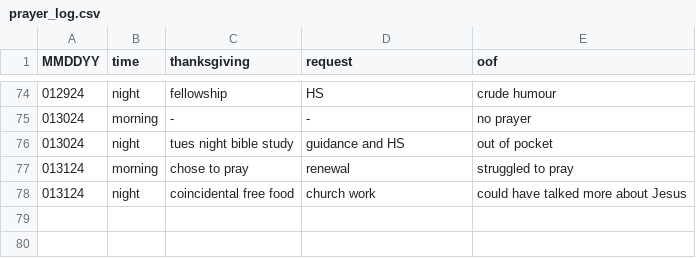
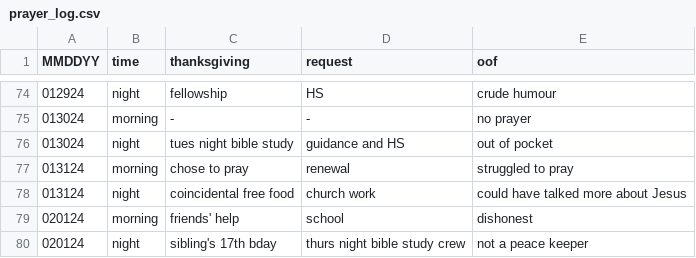
Before and after one commit to marko-polo-cheno/scribblingScribe, a CSV file: prayer_log.csv, drawn as a sheet; only a part is shown, gaps mark what is left out.

Commit message:
Update prayer_log.csv

```diff
--- a/prayer_log.csv
+++ b/prayer_log.csv
@@ -78 +78,3 @@ MMDDYY,time,thanksgiving,request,oof
 013124,night,coincidental free food,church work,could have talked more about Jesus
+020124,morning,friends' help,school,dishonest
+020124,night,sibling's 17th bday,thurs night bible study crew,not a peace keeper
```
